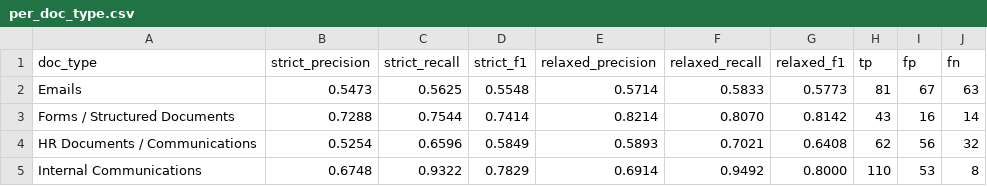
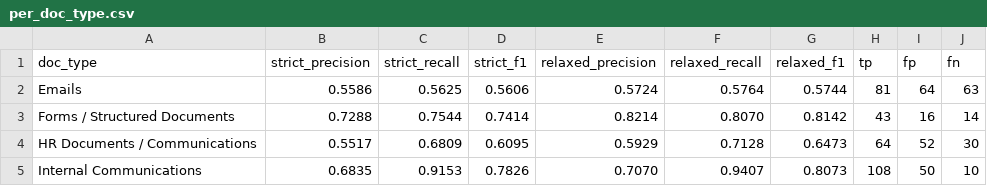
Before and after one commit to afrilab/infoguide-classify, a CSV file: outputs/anonymizer_evaluation/gliner_baseline/per_doc_type.csv, drawn as a sheet; only a part is shown; the diff covers the shown part only.

```diff
--- a/outputs/anonymizer_evaluation/gliner_baseline/per_doc_type.csv
+++ b/outputs/anonymizer_evaluation/gliner_baseline/per_doc_type.csv
@@ -1,5 +1,5 @@
 doc_type,strict_precision,strict_recall,strict_f1,relaxed_precision,relaxed_recall,relaxed_f1,tp,fp,fn
-Emails,0.5473,0.5625,0.5548,0.5714,0.5833,0.5773,81,67,63
+Emails,0.5586,0.5625,0.5606,0.5724,0.5764,0.5744,81,64,63
 Forms / Structured Documents,0.7288,0.7544,0.7414,0.8214,0.8070,0.8142,43,16,14
-HR Documents / Communications,0.5254,0.6596,0.5849,0.5893,0.7021,0.6408,62,56,32
-Internal Communications,0.6748,0.9322,0.7829,0.6914,0.9492,0.8000,110,53,8
+HR Documents / Communications,0.5517,0.6809,0.6095,0.5929,0.7128,0.6473,64,52,30
+Internal Communications,0.6835,0.9153,0.7826,0.7070,0.9407,0.8073,108,50,10
```
Also changed, not shown: 18 edited cells elsewhere in this file, outputs/anonymizer_evaluation/gliner_baseline/negative_cases.csv, outputs/anonymizer_evaluation/gliner_baseline/per_difficulty.csv, 4 other files.
